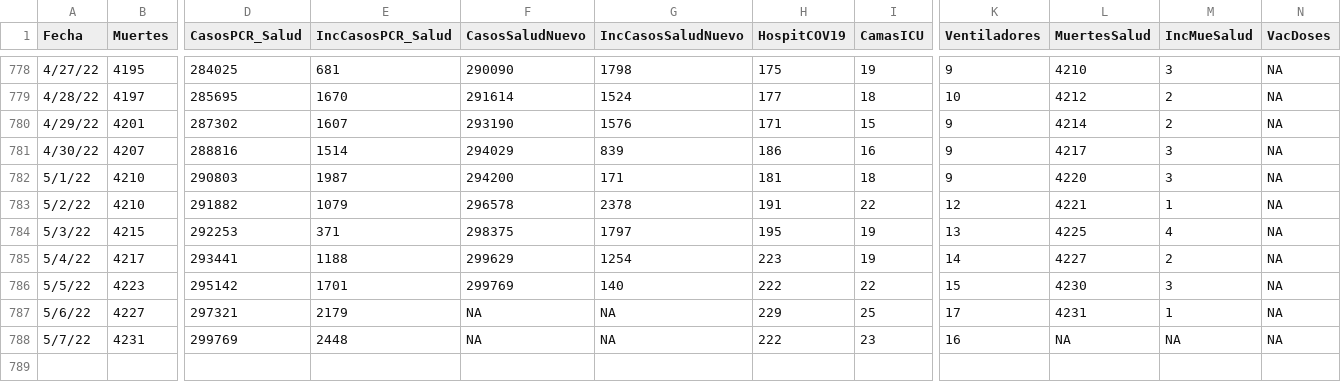
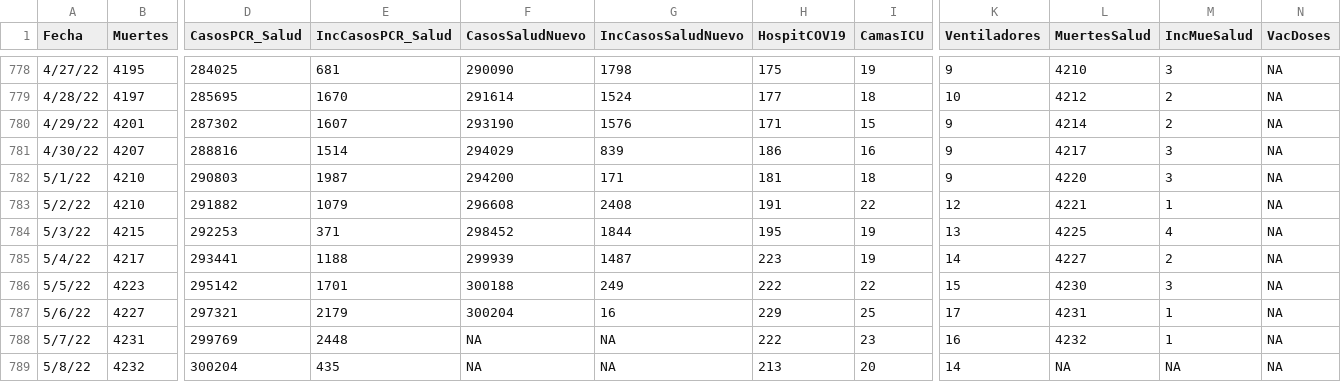
Before and after one commit to rafalab/covidpr, a CSV file: dashboard/data/DatosMortalidad.csv, drawn as a sheet; only a part is shown, gaps mark what is left out; rows hold the shown columns only; the diff names each change by its address in the sheet, - before the commit and + after, or states it on an @@ line.

Commit message:
Actualizando datos de hospitalizaciones

```diff
--- a/dashboard/data/DatosMortalidad.csv
+++ b/dashboard/data/DatosMortalidad.csv
-F783 (CasosSaludNuevo): 296578
+F783 (CasosSaludNuevo): 296608
-G783 (IncCasosSaludNuevo): 2378
+G783 (IncCasosSaludNuevo): 2408
-F784 (CasosSaludNuevo): 298375
+F784 (CasosSaludNuevo): 298452
-G784 (IncCasosSaludNuevo): 1797
+G784 (IncCasosSaludNuevo): 1844
-F785 (CasosSaludNuevo): 299629
+F785 (CasosSaludNuevo): 299939
-G785 (IncCasosSaludNuevo): 1254
+G785 (IncCasosSaludNuevo): 1487
-F786 (CasosSaludNuevo): 299769
+F786 (CasosSaludNuevo): 300188
-G786 (IncCasosSaludNuevo): 140
+G786 (IncCasosSaludNuevo): 249
-F787 (CasosSaludNuevo): NA
+F787 (CasosSaludNuevo): 300204
-G787 (IncCasosSaludNuevo): NA
+G787 (IncCasosSaludNuevo): 16
-L788 (MuertesSalud): NA
+L788 (MuertesSalud): 4232
-M788 (IncMueSalud): NA
+M788 (IncMueSalud): 1
+row 789: 5/8/22 | 4232 | 300204 | 435 | NA | NA | 213 | 20 | 14 | NA | NA | NA
```
